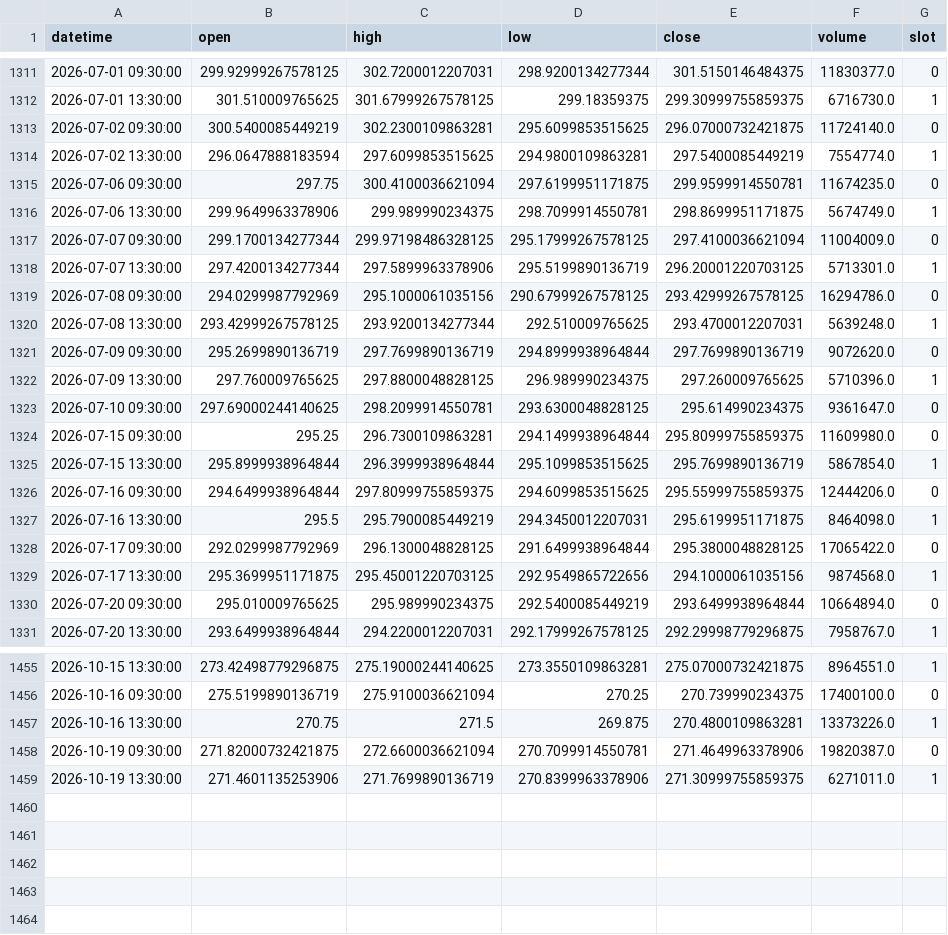
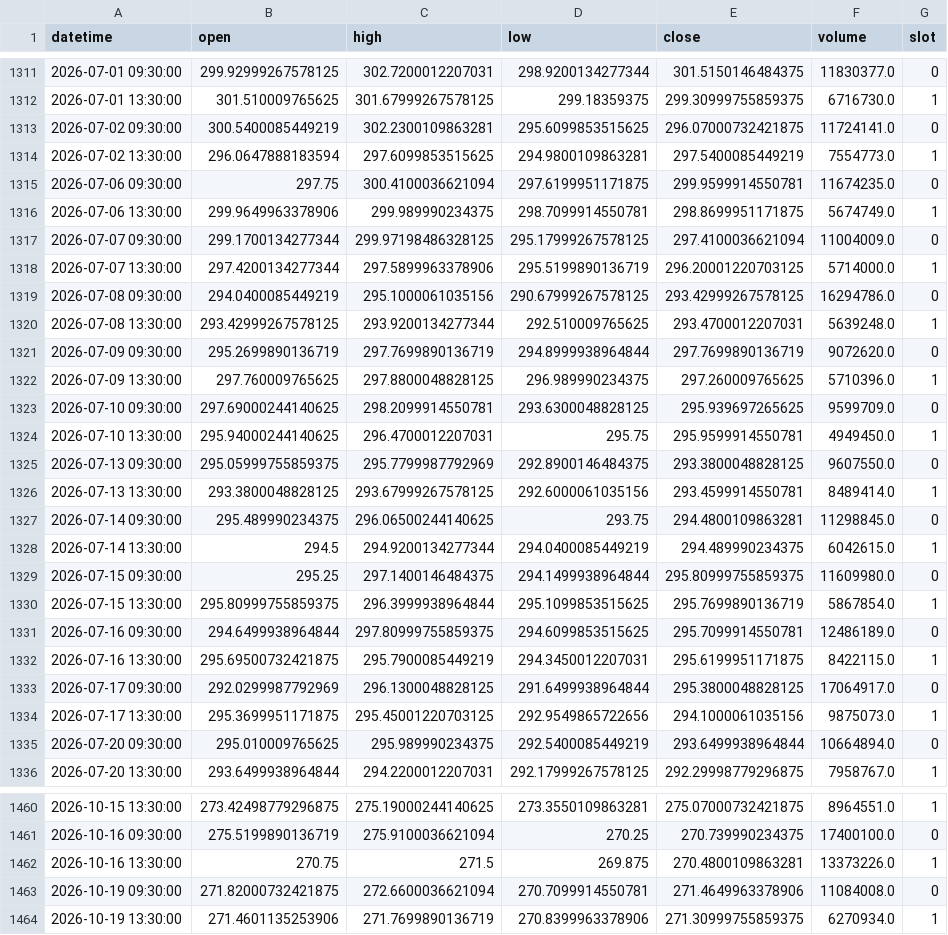
Before and after one commit to fairytrad888/ifi-lab, a CSV file: data/h4/IWM.csv, drawn as a sheet; only a part is shown, gaps mark what is left out; the diff covers the shown part only.

```diff
--- a/data/h4/IWM.csv
+++ b/data/h4/IWM.csv
@@ -1312,4 +1312,4 @@ datetime,open,high,low,close,volume,slot
 2026-07-01 13:30:00,301.510009765625,301.67999267578125,299.18359375,299.30999755859375,6716730.0,1
-2026-07-02 09:30:00,300.5400085449219,302.2300109863281,295.6099853515625,296.07000732421875,11724140.0,0
-2026-07-02 13:30:00,296.0647888183594,297.6099853515625,294.9800109863281,297.5400085449219,7554774.0,1
+2026-07-02 09:30:00,300.5400085449219,302.2300109863281,295.6099853515625,296.07000732421875,11724141.0,0
+2026-07-02 13:30:00,296.0647888183594,297.6099853515625,294.9800109863281,297.5400085449219,7554773.0,1
 2026-07-06 09:30:00,297.75,300.4100036621094,297.6199951171875,299.9599914550781,11674235.0,0
@@ -1317,4 +1317,4 @@ datetime,open,high,low,close,volume,slot
 2026-07-07 09:30:00,299.1700134277344,299.97198486328125,295.17999267578125,297.4100036621094,11004009.0,0
-2026-07-07 13:30:00,297.4200134277344,297.5899963378906,295.5199890136719,296.20001220703125,5713301.0,1
-2026-07-08 09:30:00,294.0299987792969,295.1000061035156,290.67999267578125,293.42999267578125,16294786.0,0
+2026-07-07 13:30:00,297.4200134277344,297.5899963378906,295.5199890136719,296.20001220703125,5714000.0,1
+2026-07-08 09:30:00,294.0400085449219,295.1000061035156,290.67999267578125,293.42999267578125,16294786.0,0
 2026-07-08 13:30:00,293.42999267578125,293.9200134277344,292.510009765625,293.4700012207031,5639248.0,1
@@ -1322,9 +1322,14 @@ datetime,open,high,low,close,volume,slot
 2026-07-09 13:30:00,297.760009765625,297.8800048828125,296.989990234375,297.260009765625,5710396.0,1
-2026-07-10 09:30:00,297.69000244140625,298.2099914550781,293.6300048828125,295.614990234375,9361647.0,0
-2026-07-15 09:30:00,295.25,296.7300109863281,294.1499938964844,295.80999755859375,11609980.0,0
-2026-07-15 13:30:00,295.8999938964844,296.3999938964844,295.1099853515625,295.7699890136719,5867854.0,1
-2026-07-16 09:30:00,294.6499938964844,297.80999755859375,294.6099853515625,295.55999755859375,12444206.0,0
-2026-07-16 13:30:00,295.5,295.7900085449219,294.3450012207031,295.6199951171875,8464098.0,1
-2026-07-17 09:30:00,292.0299987792969,296.1300048828125,291.6499938964844,295.3800048828125,17065422.0,0
-2026-07-17 13:30:00,295.3699951171875,295.45001220703125,292.9549865722656,294.1000061035156,9874568.0,1
+2026-07-10 09:30:00,297.69000244140625,298.2099914550781,293.6300048828125,295.939697265625,9599709.0,0
+2026-07-10 13:30:00,295.94000244140625,296.4700012207031,295.75,295.9599914550781,4949450.0,1
+2026-07-13 09:30:00,295.05999755859375,295.7799987792969,292.8900146484375,293.3800048828125,9607550.0,0
+2026-07-13 13:30:00,293.3800048828125,293.67999267578125,292.6000061035156,293.4599914550781,8489414.0,1
+2026-07-14 09:30:00,295.489990234375,296.06500244140625,293.75,294.4800109863281,11298845.0,0
+2026-07-14 13:30:00,294.5,294.9200134277344,294.0400085449219,294.489990234375,6042615.0,1
+2026-07-15 09:30:00,295.25,297.1400146484375,294.1499938964844,295.80999755859375,11609980.0,0
+2026-07-15 13:30:00,295.80999755859375,296.3999938964844,295.1099853515625,295.7699890136719,5867854.0,1
+2026-07-16 09:30:00,294.6499938964844,297.80999755859375,294.6099853515625,295.7099914550781,12486189.0,0
+2026-07-16 13:30:00,295.69500732421875,295.7900085449219,294.3450012207031,295.6199951171875,8422115.0,1
+2026-07-17 09:30:00,292.0299987792969,296.1300048828125,291.6499938964844,295.3800048828125,17064917.0,0
+2026-07-17 13:30:00,295.3699951171875,295.45001220703125,292.9549865722656,294.1000061035156,9875073.0,1
 2026-07-20 09:30:00,295.010009765625,295.989990234375,292.5400085449219,293.6499938964844,10664894.0,0
@@ -1457,3 +1462,3 @@ datetime,open,high,low,close,volume,slot
 2026-10-16 13:30:00,270.75,271.5,269.875,270.4800109863281,13373226.0,1
-2026-10-19 09:30:00,271.82000732421875,272.6600036621094,270.7099914550781,271.4649963378906,19820387.0,0
-2026-10-19 13:30:00,271.4601135253906,271.7699890136719,270.8399963378906,271.30999755859375,6271011.0,1
+2026-10-19 09:30:00,271.82000732421875,272.6600036621094,270.7099914550781,271.4649963378906,11084008.0,0
+2026-10-19 13:30:00,271.4601135253906,271.7699890136719,270.8399963378906,271.30999755859375,6270934.0,1
```
Also changed, not shown: 46 edited cells elsewhere in this file, data/h4/DUK.csv, data/h4/RSP.csv, 55 other files.
